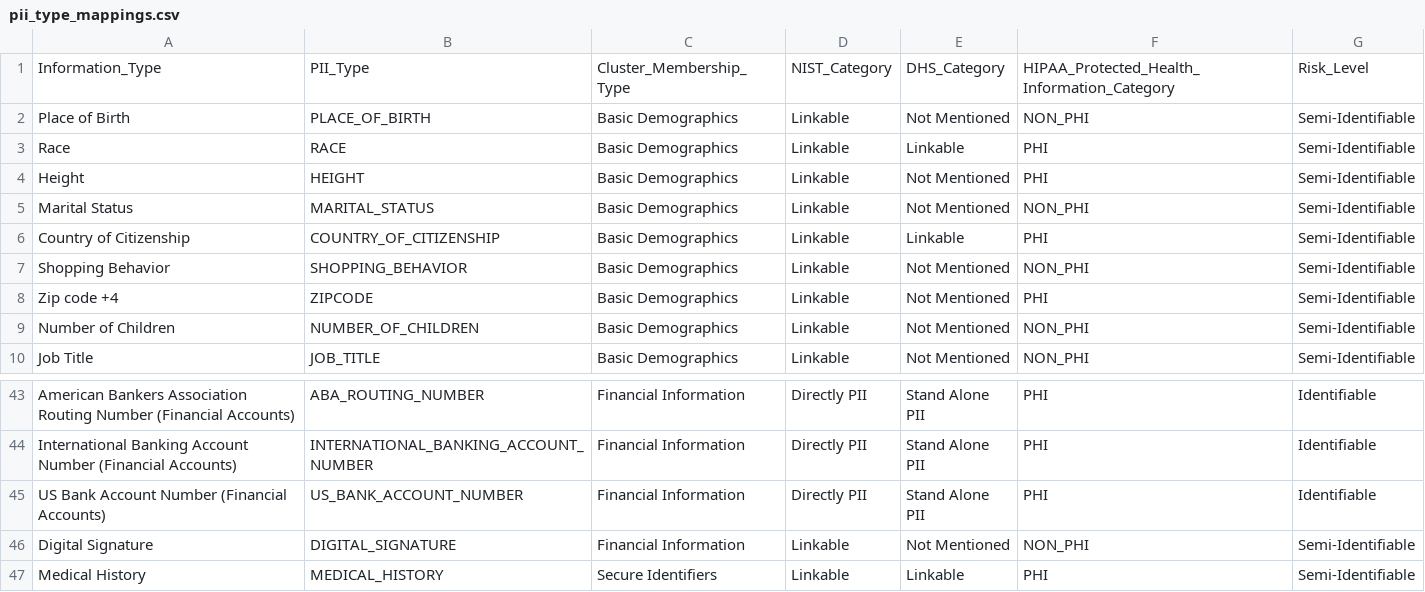
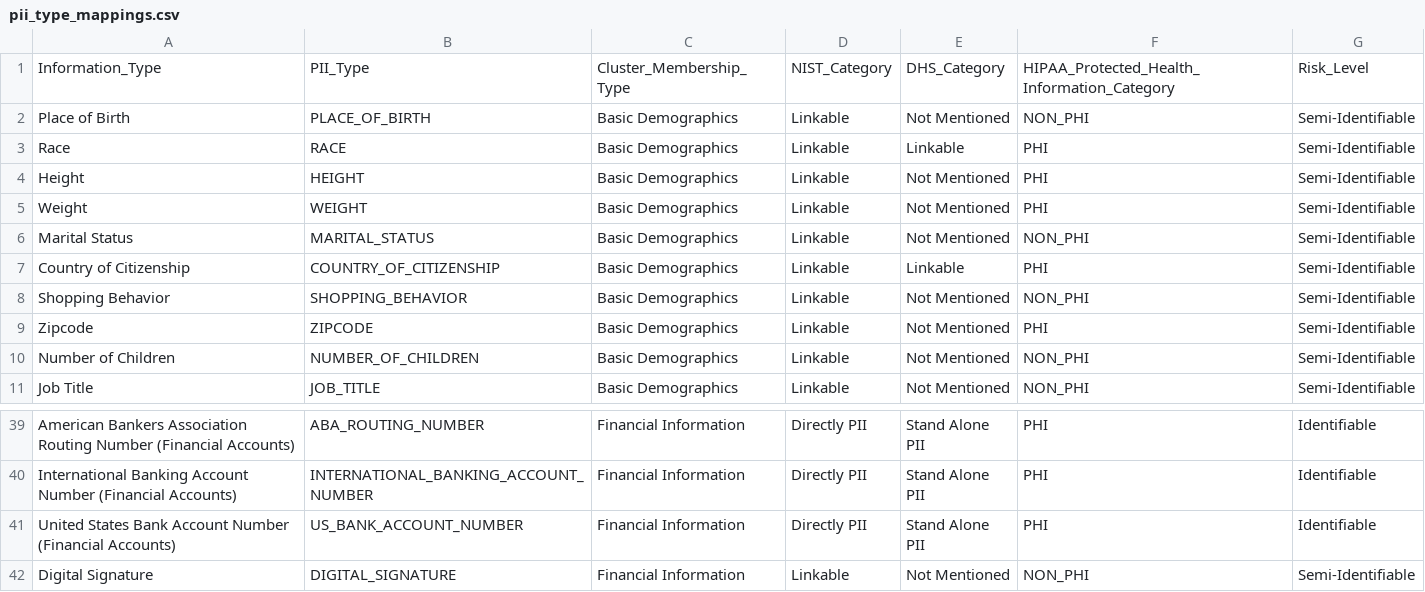
Before and after one commit to EdyVision/pii-codex, a CSV file: pii_codex/data/v1/pii_type_mappings.csv, drawn as a sheet; only a part is shown, gaps mark what is left out; the shorter side is filled out with more unchanged rows; the diff covers the shown part only.

```diff
--- a/pii_codex/data/v1/pii_type_mappings.csv
+++ b/pii_codex/data/v1/pii_type_mappings.csv
@@ -4,2 +4,3 @@ Race,RACE,Basic Demographics,Linkable,Linkable,PHI,Semi-Identifiable
 Height,HEIGHT,Basic Demographics,Linkable,Not Mentioned,PHI,Semi-Identifiable
+Weight,WEIGHT,Basic Demographics,Linkable,Not Mentioned,PHI,Semi-Identifiable
 Marital Status,MARITAL_STATUS,Basic Demographics,Linkable,Not Mentioned,NON_PHI,Semi-Identifiable
@@ -7,3 +8,3 @@ Country of Citizenship,COUNTRY_OF_CITIZENSHIP,Basic Demographics,Linkable,Linkab
 Shopping Behavior,SHOPPING_BEHAVIOR,Basic Demographics,Linkable,Not Mentioned,NON_PHI,Semi-Identifiable
-Zip code +4,ZIPCODE,Basic Demographics,Linkable,Not Mentioned,PHI,Semi-Identifiable
+Zipcode,ZIPCODE,Basic Demographics,Linkable,Not Mentioned,PHI,Semi-Identifiable
 Number of Children,NUMBER_OF_CHILDREN,Basic Demographics,Linkable,Not Mentioned,NON_PHI,Semi-Identifiable
@@ -44,3 +40,3 @@ American Bankers Association Routing Number (Financial Accounts),ABA_ROUTING_NUM
 International Banking Account Number (Financial Accounts),INTERNATIONAL_BANKING_ACCOUNT_NUMBER,Financial Information,Directly PII,Stand Alone PII,PHI,Identifiable
-US Bank Account Number (Financial Accounts),US_BANK_ACCOUNT_NUMBER,Financial Information,Directly PII,Stand Alone PII,PHI,Identifiable
+United States Bank Account Number (Financial Accounts),US_BANK_ACCOUNT_NUMBER,Financial Information,Directly PII,Stand Alone PII,PHI,Identifiable
 Digital Signature,DIGITAL_SIGNATURE,Financial Information,Linkable,Not Mentioned,NON_PHI,Semi-Identifiable
```
Also changed, not shown: 11 removed rows and 15 edited cells elsewhere in this file, 36 other files.
